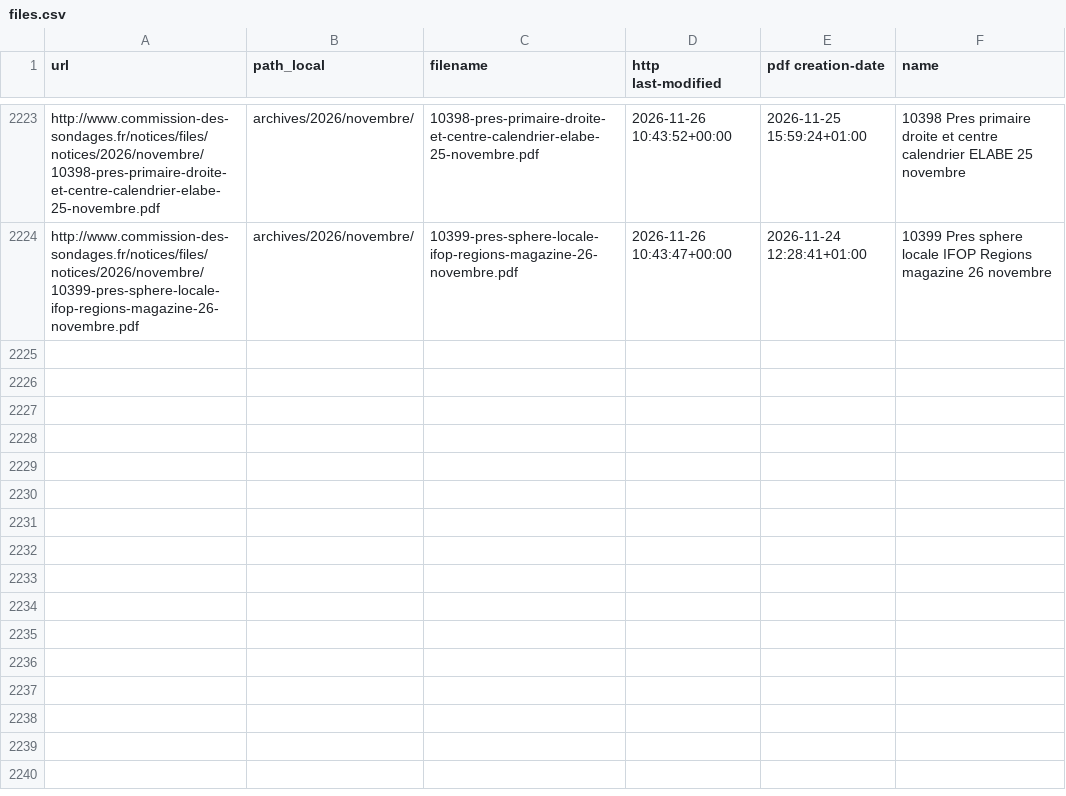
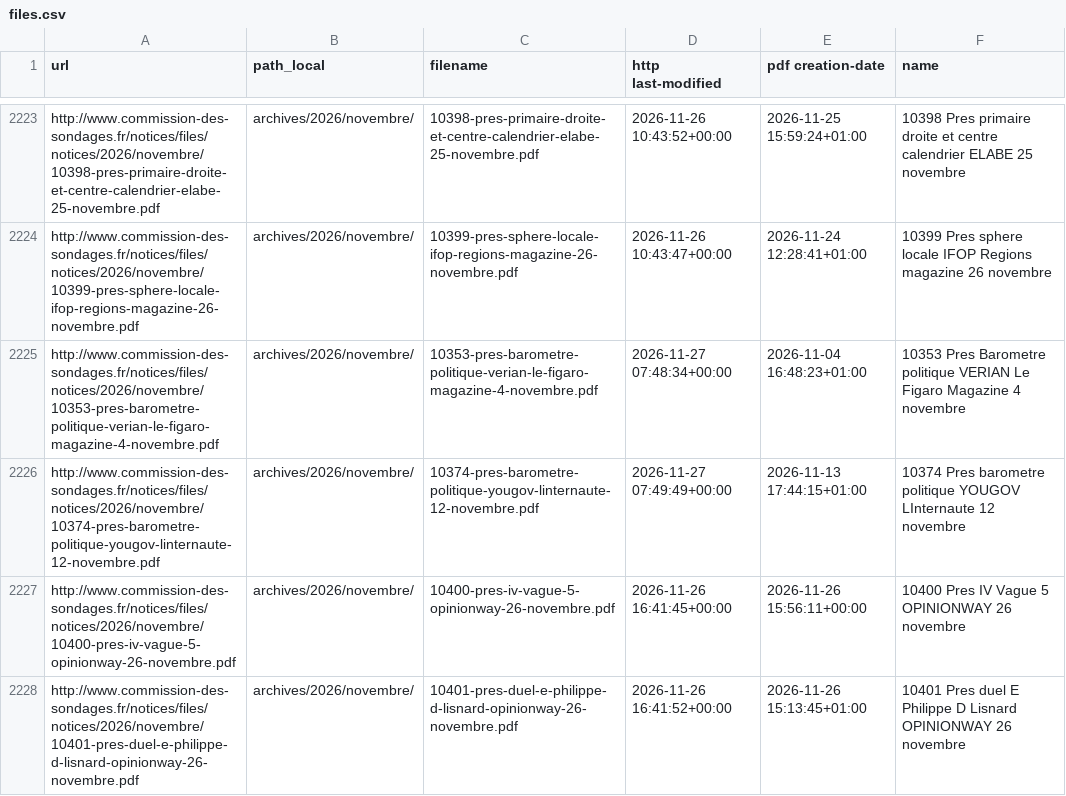
Before and after one commit to Ipuch/sondages-commission-index, a CSV file: files.csv, drawn as a sheet; only a part is shown, gaps mark what is left out.

```diff
--- a/files.csv
+++ b/files.csv
@@ -2224 +2224,5 @@ http://www.commission-des-sondages.fr/notices/files/notices/2026/novembre/10398-
 http://www.commission-des-sondages.fr/notices/files/notices/2026/novembre/10399-pres-sphere-locale-ifop-regions-magazine-26-novembre.pdf,archives/2026/novembre/,10399-pres-sphere-locale-ifop-regions-magazine-26-novembre.pdf,2026-11-26 10:43:47+00:00,2026-11-24 12:28:41+01:00,10399 Pres sphere locale IFOP Regions magazine 26 novembre
+http://www.commission-des-sondages.fr/notices/files/notices/2026/novembre/10353-pres-barometre-politique-verian-le-figaro-magazine-4-novembre.pdf,archives/2026/novembre/,10353-pres-barometre-politique-verian-le-figaro-magazine-4-novembre.pdf,2026-11-27 07:48:34+00:00,2026-11-04 16:48:23+01:00,10353 Pres Barometre politique VERIAN Le Figaro Magazine 4 novembre
+http://www.commission-des-sondages.fr/notices/files/notices/2026/novembre/10374-pres-barometre-politique-yougov-linternaute-12-novembre.pdf,archives/2026/novembre/,10374-pres-barometre-politique-yougov-linternaute-12-novembre.pdf,2026-11-27 07:49:49+00:00,2026-11-13 17:44:15+01:00,10374 Pres barometre politique YOUGOV LInternaute 12 novembre
+http://www.commission-des-sondages.fr/notices/files/notices/2026/novembre/10400-pres-iv-vague-5-opinionway-26-novembre.pdf,archives/2026/novembre/,10400-pres-iv-vague-5-opinionway-26-novembre.pdf,2026-11-26 16:41:45+00:00,2026-11-26 15:56:11+00:00,10400 Pres IV Vague 5 OPINIONWAY 26 novembre
+http://www.commission-des-sondages.fr/notices/files/notices/2026/novembre/10401-pres-duel-e-philippe-d-lisnard-opinionway-26-novembre.pdf,archives/2026/novembre/,10401-pres-duel-e-philippe-d-lisnard-opinionway-26-novembre.pdf,2026-11-26 16:41:52+00:00,2026-11-26 15:13:45+01:00,10401 Pres duel E Philippe D Lisnard OPINIONWAY 26 novembre
```
Also changed, not shown: base.csv, notices_catalog.csv, 8 other files.
